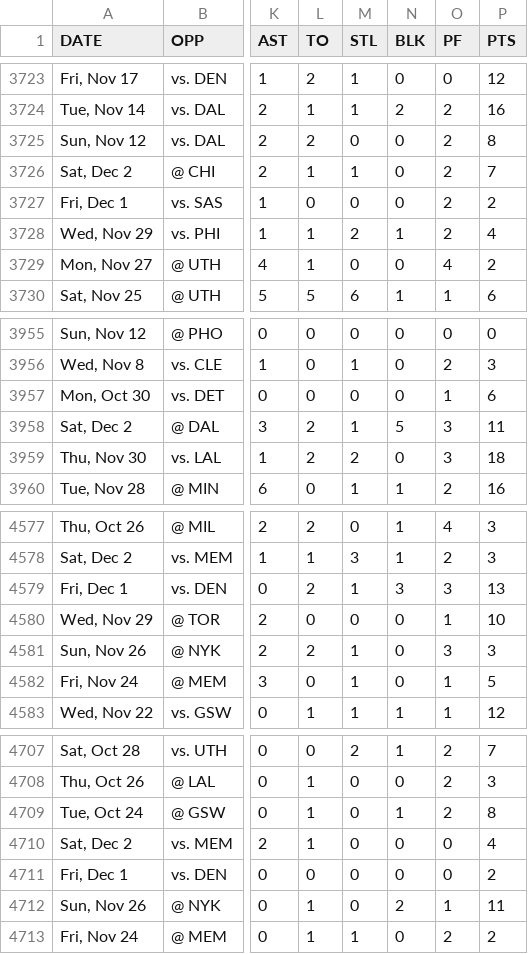
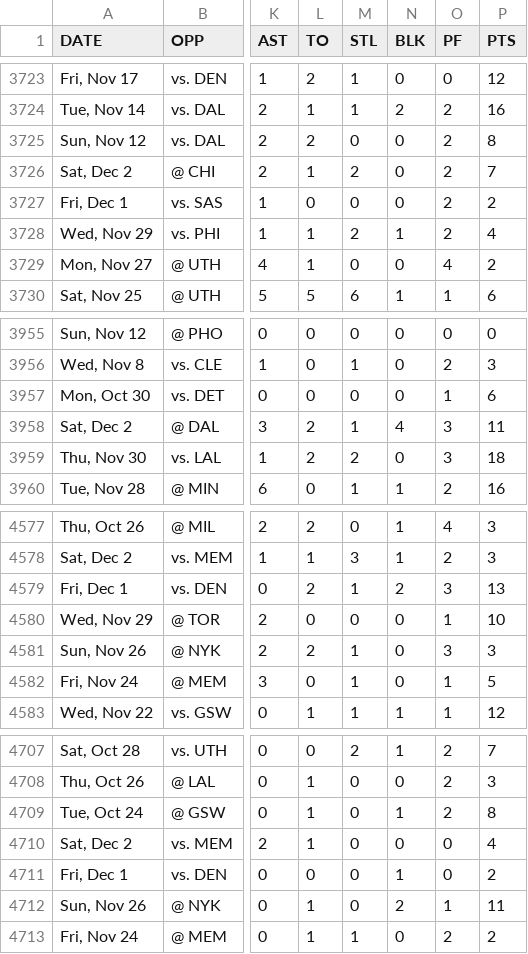
Before and after one commit to taarakshah/nba-propz, a CSV file: gamelog.csv, drawn as a sheet; only a part is shown, gaps mark what is left out; the diff covers the shown part only; the diff names each change by its address in the sheet, - before the commit and + after, or states it on an @@ line.

```diff
--- a/gamelog.csv
+++ b/gamelog.csv
-M3726 (STL): 1
+M3726 (STL): 2
-N3958 (BLK): 5
+N3958 (BLK): 4
-N4579 (BLK): 3
+N4579 (BLK): 2
-N4711 (BLK): 0
+N4711 (BLK): 1
```
Also changed, not shown: 8 edited cells elsewhere in this file.
